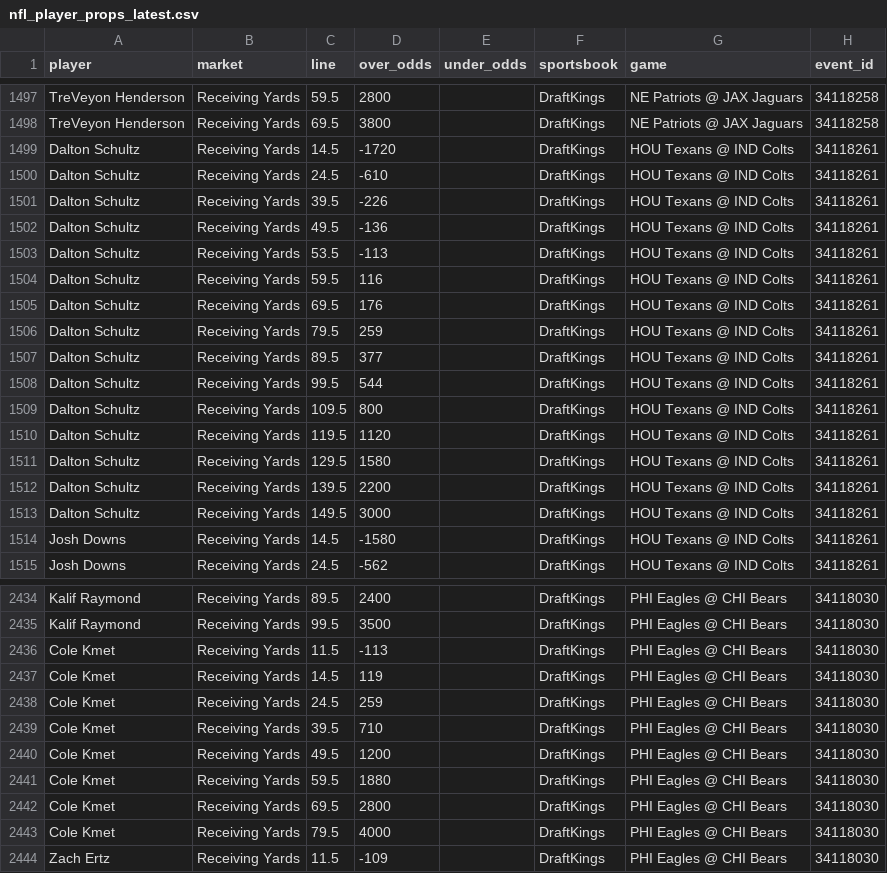
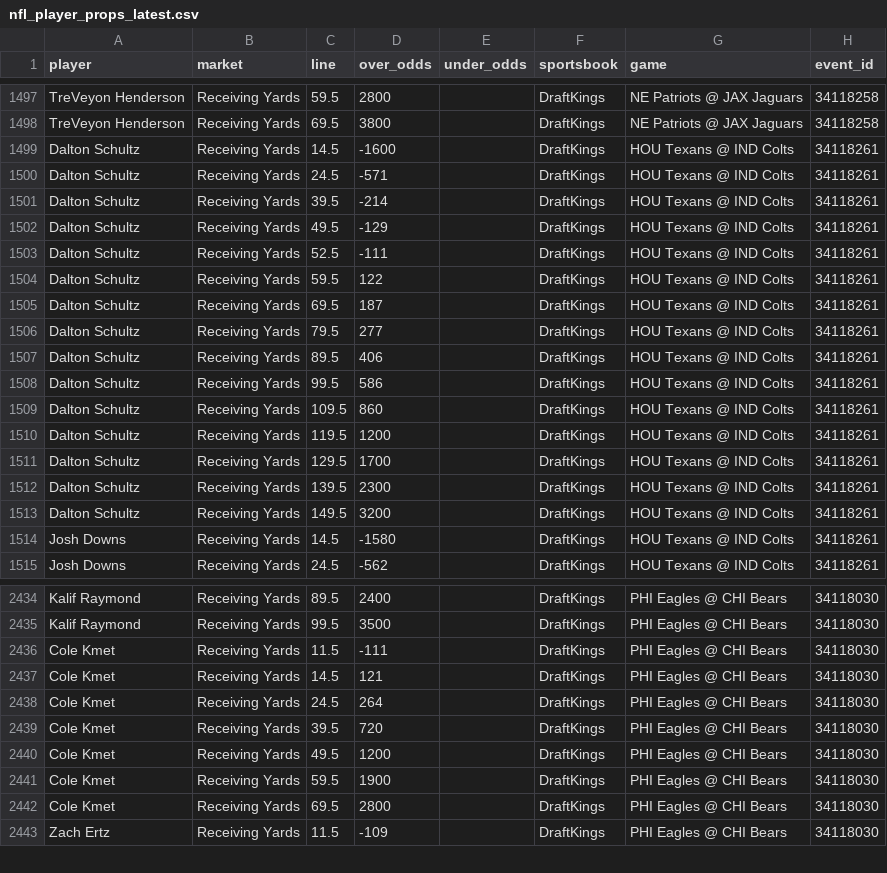
Before and after one commit to mackman08/nfl-prop-data, a CSV file: odds/nfl_player_props_latest.csv, drawn as a sheet; only a part is shown, gaps mark what is left out; the diff covers the shown part only.

```diff
--- a/odds/nfl_player_props_latest.csv
+++ b/odds/nfl_player_props_latest.csv
@@ -1498,17 +1498,17 @@ TreVeyon Henderson,Receiving Yards,59.5,2800,,DraftKings,NE Patriots @ JAX Jagua
 TreVeyon Henderson,Receiving Yards,69.5,3800,,DraftKings,NE Patriots @ JAX Jaguars,34118258
-Dalton Schultz,Receiving Yards,14.5,-1720,,DraftKings,HOU Texans @ IND Colts,34118261
-Dalton Schultz,Receiving Yards,24.5,-610,,DraftKings,HOU Texans @ IND Colts,34118261
-Dalton Schultz,Receiving Yards,39.5,-226,,DraftKings,HOU Texans @ IND Colts,34118261
-Dalton Schultz,Receiving Yards,49.5,-136,,DraftKings,HOU Texans @ IND Colts,34118261
-Dalton Schultz,Receiving Yards,53.5,-113,,DraftKings,HOU Texans @ IND Colts,34118261
-Dalton Schultz,Receiving Yards,59.5,116,,DraftKings,HOU Texans @ IND Colts,34118261
-Dalton Schultz,Receiving Yards,69.5,176,,DraftKings,HOU Texans @ IND Colts,34118261
-Dalton Schultz,Receiving Yards,79.5,259,,DraftKings,HOU Texans @ IND Colts,34118261
-Dalton Schultz,Receiving Yards,89.5,377,,DraftKings,HOU Texans @ IND Colts,34118261
-Dalton Schultz,Receiving Yards,99.5,544,,DraftKings,HOU Texans @ IND Colts,34118261
-Dalton Schultz,Receiving Yards,109.5,800,,DraftKings,HOU Texans @ IND Colts,34118261
-Dalton Schultz,Receiving Yards,119.5,1120,,DraftKings,HOU Texans @ IND Colts,34118261
-Dalton Schultz,Receiving Yards,129.5,1580,,DraftKings,HOU Texans @ IND Colts,34118261
-Dalton Schultz,Receiving Yards,139.5,2200,,DraftKings,HOU Texans @ IND Colts,34118261
-Dalton Schultz,Receiving Yards,149.5,3000,,DraftKings,HOU Texans @ IND Colts,34118261
+Dalton Schultz,Receiving Yards,14.5,-1600,,DraftKings,HOU Texans @ IND Colts,34118261
+Dalton Schultz,Receiving Yards,24.5,-571,,DraftKings,HOU Texans @ IND Colts,34118261
+Dalton Schultz,Receiving Yards,39.5,-214,,DraftKings,HOU Texans @ IND Colts,34118261
+Dalton Schultz,Receiving Yards,49.5,-129,,DraftKings,HOU Texans @ IND Colts,34118261
+Dalton Schultz,Receiving Yards,52.5,-111,,DraftKings,HOU Texans @ IND Colts,34118261
+Dalton Schultz,Receiving Yards,59.5,122,,DraftKings,HOU Texans @ IND Colts,34118261
+Dalton Schultz,Receiving Yards,69.5,187,,DraftKings,HOU Texans @ IND Colts,34118261
+Dalton Schultz,Receiving Yards,79.5,277,,DraftKings,HOU Texans @ IND Colts,34118261
+Dalton Schultz,Receiving Yards,89.5,406,,DraftKings,HOU Texans @ IND Colts,34118261
+Dalton Schultz,Receiving Yards,99.5,586,,DraftKings,HOU Texans @ IND Colts,34118261
+Dalton Schultz,Receiving Yards,109.5,860,,DraftKings,HOU Texans @ IND Colts,34118261
+Dalton Schultz,Receiving Yards,119.5,1200,,DraftKings,HOU Texans @ IND Colts,34118261
+Dalton Schultz,Receiving Yards,129.5,1700,,DraftKings,HOU Texans @ IND Colts,34118261
+Dalton Schultz,Receiving Yards,139.5,2300,,DraftKings,HOU Texans @ IND Colts,34118261
+Dalton Schultz,Receiving Yards,149.5,3200,,DraftKings,HOU Texans @ IND Colts,34118261
 Josh Downs,Receiving Yards,14.5,-1580,,DraftKings,HOU Texans @ IND Colts,34118261
@@ -2435,10 +2435,9 @@ Kalif Raymond,Receiving Yards,89.5,2400,,DraftKings,PHI Eagles @ CHI Bears,34118
 Kalif Raymond,Receiving Yards,99.5,3500,,DraftKings,PHI Eagles @ CHI Bears,34118030
-Cole Kmet,Receiving Yards,11.5,-113,,DraftKings,PHI Eagles @ CHI Bears,34118030
-Cole Kmet,Receiving Yards,14.5,119,,DraftKings,PHI Eagles @ CHI Bears,34118030
-Cole Kmet,Receiving Yards,24.5,259,,DraftKings,PHI Eagles @ CHI Bears,34118030
-Cole Kmet,Receiving Yards,39.5,710,,DraftKings,PHI Eagles @ CHI Bears,34118030
+Cole Kmet,Receiving Yards,11.5,-111,,DraftKings,PHI Eagles @ CHI Bears,34118030
+Cole Kmet,Receiving Yards,14.5,121,,DraftKings,PHI Eagles @ CHI Bears,34118030
+Cole Kmet,Receiving Yards,24.5,264,,DraftKings,PHI Eagles @ CHI Bears,34118030
+Cole Kmet,Receiving Yards,39.5,720,,DraftKings,PHI Eagles @ CHI Bears,34118030
 Cole Kmet,Receiving Yards,49.5,1200,,DraftKings,PHI Eagles @ CHI Bears,34118030
-Cole Kmet,Receiving Yards,59.5,1880,,DraftKings,PHI Eagles @ CHI Bears,34118030
+Cole Kmet,Receiving Yards,59.5,1900,,DraftKings,PHI Eagles @ CHI Bears,34118030
 Cole Kmet,Receiving Yards,69.5,2800,,DraftKings,PHI Eagles @ CHI Bears,34118030
-Cole Kmet,Receiving Yards,79.5,4000,,DraftKings,PHI Eagles @ CHI Bears,34118030
 Zach Ertz,Receiving Yards,11.5,-109,,DraftKings,PHI Eagles @ CHI Bears,34118030
```
Also changed, not shown: 38 edited cells elsewhere in this file.
